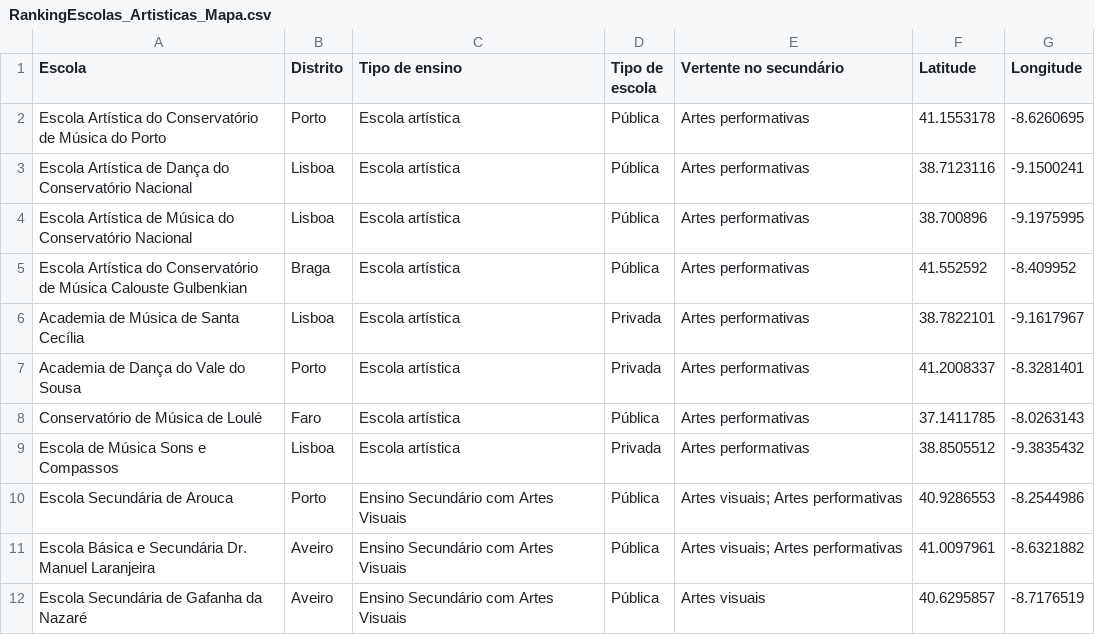
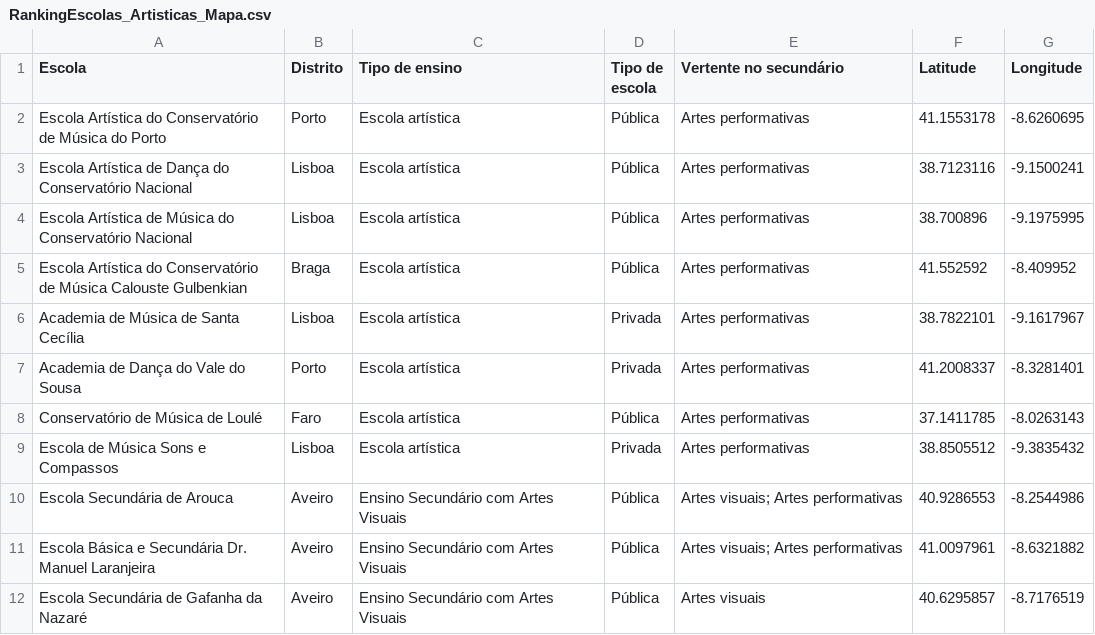
Before and after one commit to renascenca/RankingEscolas_MapaArtes, a CSV file: RankingEscolas_Artisticas_Mapa.csv, drawn as a sheet; only a part is shown.

Commit message:
Update RankingEscolas_Artisticas_Mapa.csv - Edited escola de Arouca

```diff
--- a/RankingEscolas_Artisticas_Mapa.csv
+++ b/RankingEscolas_Artisticas_Mapa.csv
@@ -9,3 +9,3 @@ Conservatório de Música de Loulé;Faro;Escola artística;Pública;Artes perfor
 Escola de Música Sons e Compassos;Lisboa;Escola artística;Privada;Artes performativas;38.8505512;-9.3835432
-Escola Secundária de Arouca;Porto;Ensino Secundário com Artes Visuais;Pública;"Artes visuais; Artes performativas";40.9286553;-8.2544986
+Escola Secundária de Arouca;Aveiro;Ensino Secundário com Artes Visuais;Pública;"Artes visuais; Artes performativas";40.9286553;-8.2544986
 Escola Básica e Secundária Dr. Manuel Laranjeira;Aveiro;Ensino Secundário com Artes Visuais;Pública;"Artes visuais; Artes performativas";41.0097961;-8.6321882
```
